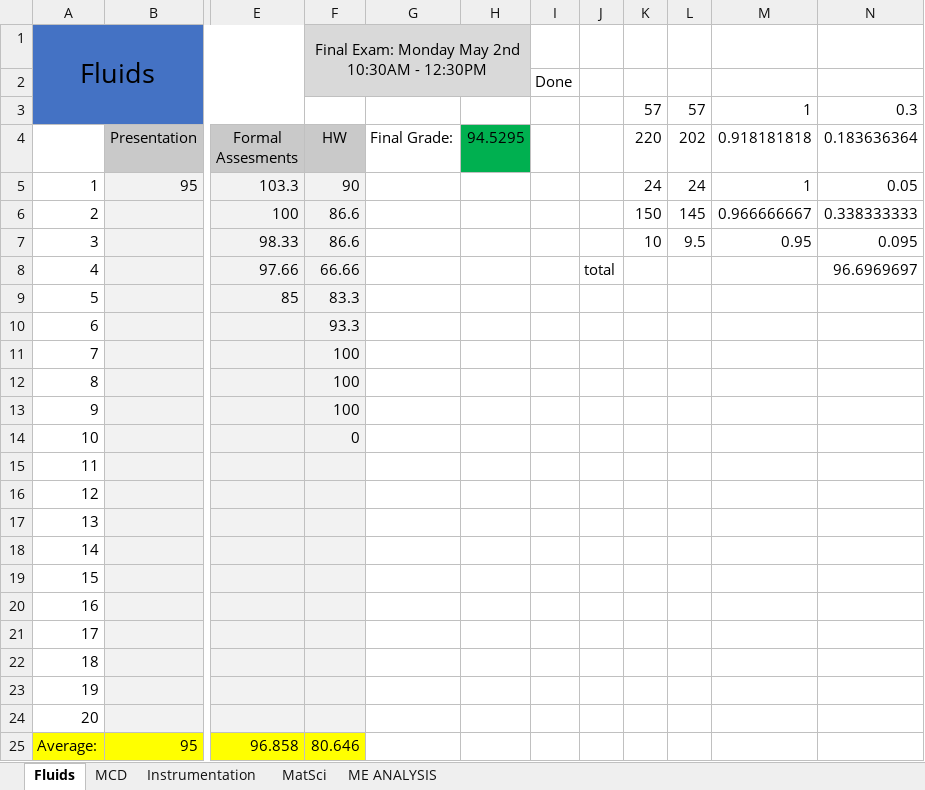
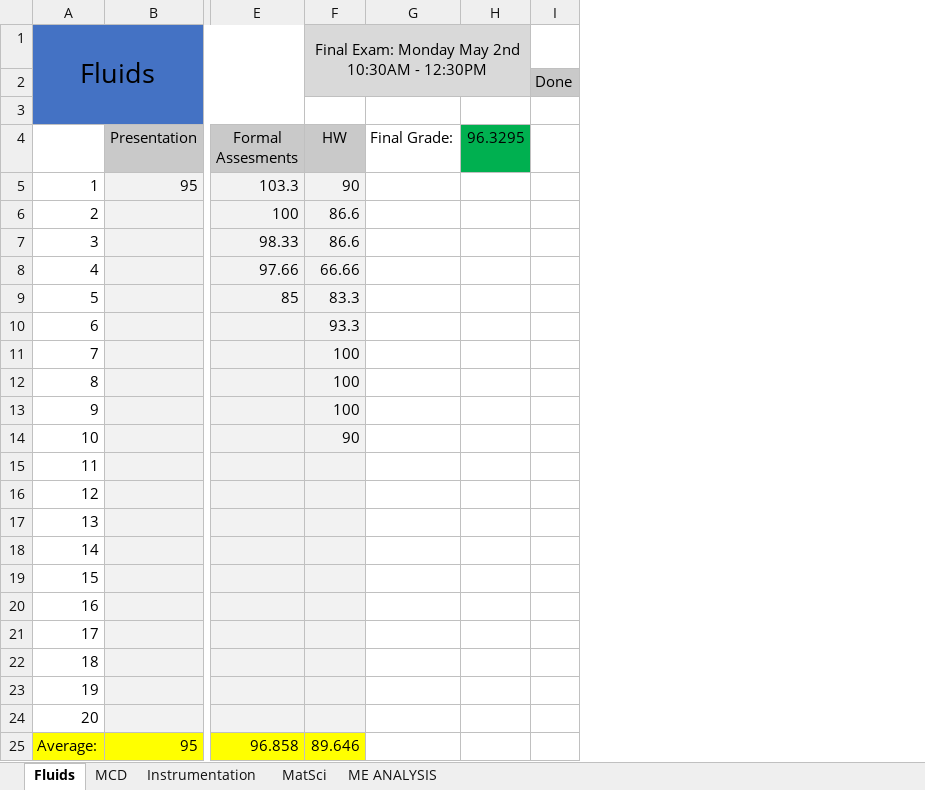
Before and after one commit to TheJus10Dyer/10, an Excel workbook: School/GradesSpring22.xlsx, sheet Fluids, drawn as a sheet; only a part is shown, gaps mark what is left out; values as stored, in another font and other column widths than the file's, no borders; removed rows and columns are numbered as before the commit, all else as after; rows hold the shown columns only; the diff names each change by its address in the sheet, - before the commit and + after, or states it on an @@ line.

```diff
--- a/School/GradesSpring22.xlsx (sheet Fluids)
+++ b/School/GradesSpring22.xlsx (sheet Fluids)
-column H (94.5295), empty
+column H (96.3295), empty
-column J, row 8: total
-column K (220), row 3: 57; rows 5-7: 24 | 150 | 10
-column L (202), row 3: 57; rows 5-7: 24 | 145 | 9.5
-column M (0.918181818), row 3: 1; rows 5-7: 1 | 0.966666667 | 0.95
-column N (0.183636364), row 3: 0.3; rows 5-8: 0.05 | 0.338333333 | 0.095 | 96.6969697
-I2 fill: none
+I2 fill: #C9C9C9
-row 3:  |  |  |  |  |  |  |  | 57 | 57 | 1 | 0.3
+row 3: (empty)
-F14 (HW): 0
+F14 (HW): 90
-F25 (HW): 80.646
+F25 (HW): 89.646
```
Also changed, not shown: sheet MCD, sheet MatSci, sheet Instrumentation, sheet ME ANALYSIS.
